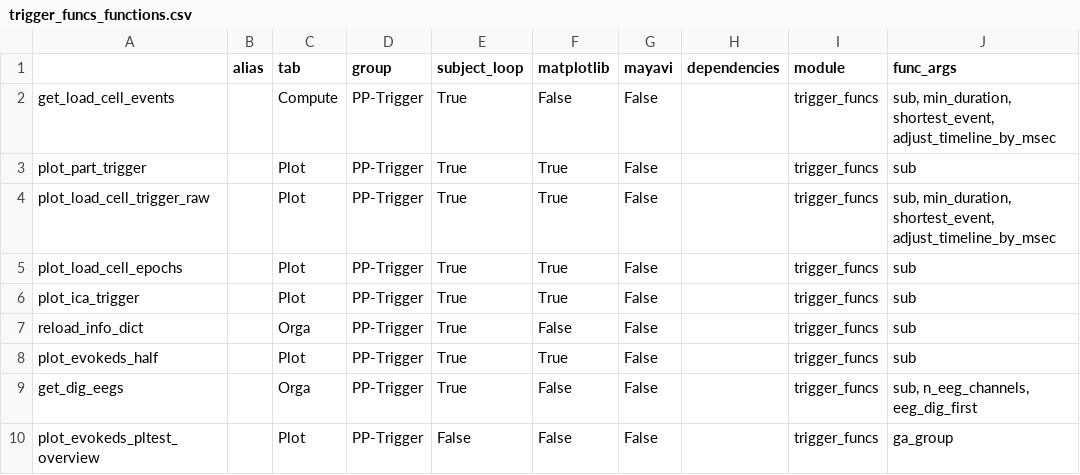
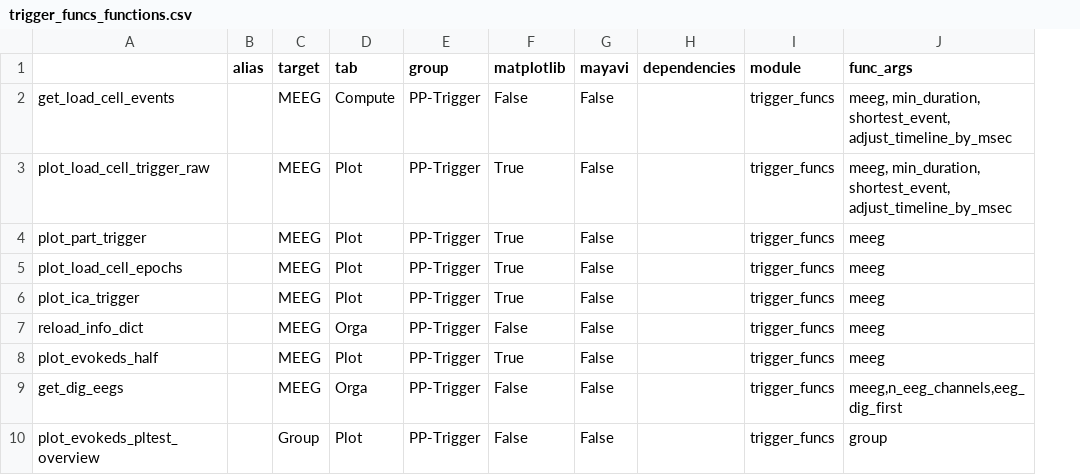
Before and after one commit to marsipu/trigger_funcs, a CSV file: trigger_funcs_functions.csv, drawn as a sheet; removed rows and columns are numbered as before the commit, all else as after; the diff names each change by its address in the sheet, - before the commit and + after, or states it on an @@ line.

```diff
--- a/trigger_funcs_functions.csv
+++ b/trigger_funcs_functions.csv
+column C (target), rows 2-3: MEEG | MEEG; rows 5-10: MEEG | MEEG | MEEG | MEEG | MEEG | Group
-column E (subject_loop), row 2: True; rows 4-10: True | True | True | True | True | True | False
-J2 (func_args): sub, min_duration, shortest_event,…
+J2 (func_args): meeg, min_duration, shortest_event,…
-row 3: plot_part_trigger |  | Plot | PP-Trigger | True | True | False |  | trigger_funcs | sub
-J3 (func_args): sub, min_duration, shortest_event,…
+J3 (func_args): meeg, min_duration, shortest_event,…
+row 4: plot_part_trigger |  | MEEG | Plot | PP-Trigger | True | False |  | trigger_funcs | meeg
-J5:J8 (func_args): sub
+J5:J8 (func_args): meeg
-J9 (func_args): sub, n_eeg_channels, eeg_dig_first
+J9 (func_args): meeg,n_eeg_channels,eeg_dig_first
-J10 (func_args): ga_group
+J10 (func_args): group
```
Also changed, not shown: trigger_funcs_parameters.csv, 1 other file.
